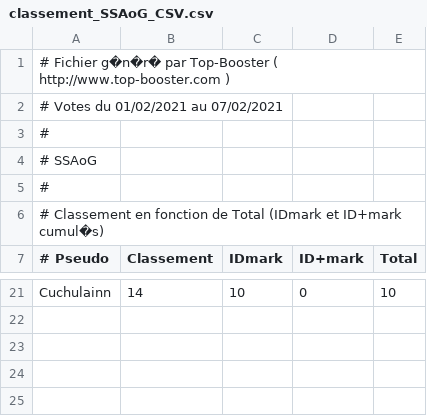
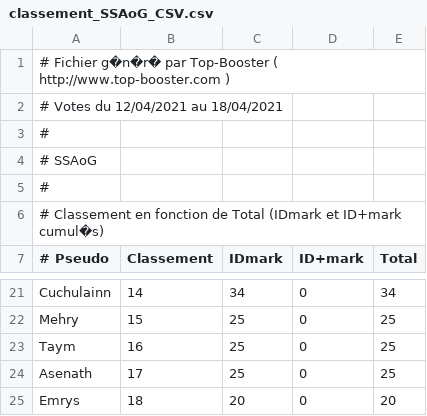
Before and after one commit to AmaurySemery/Projet-top-sites-AoG, a CSV file: Dossiers-CSV/classement_SSAoG_CSV.csv, drawn as a sheet; only a part is shown, gaps mark what is left out; the diff covers the shown part only; the diff names each change by its address in the sheet, - before the commit and + after, or states it on an @@ line.

```diff
--- a/Dossiers-CSV/classement_SSAoG_CSV.csv
+++ b/Dossiers-CSV/classement_SSAoG_CSV.csv
-A2 (# Pseudo): # Votes du 01/02/2021 au 07/02/2021
+A2 (# Pseudo): # Votes du 12/04/2021 au 18/04/2021
-C21 (IDmark): 10
+C21 (IDmark): 34
-E21 (Total): 10
+E21 (Total): 34
+row 22: Mehry | 15 | 25 | 0 | 25
+row 23: Taym | 16 | 25 | 0 | 25
+row 24: Asenath | 17 | 25 | 0 | 25
+row 25: Emrys | 18 | 20 | 0 | 20
```
Also changed, not shown: 6 added rows, 6 removed rows and 19 edited cells elsewhere in this file, 1 other file.
